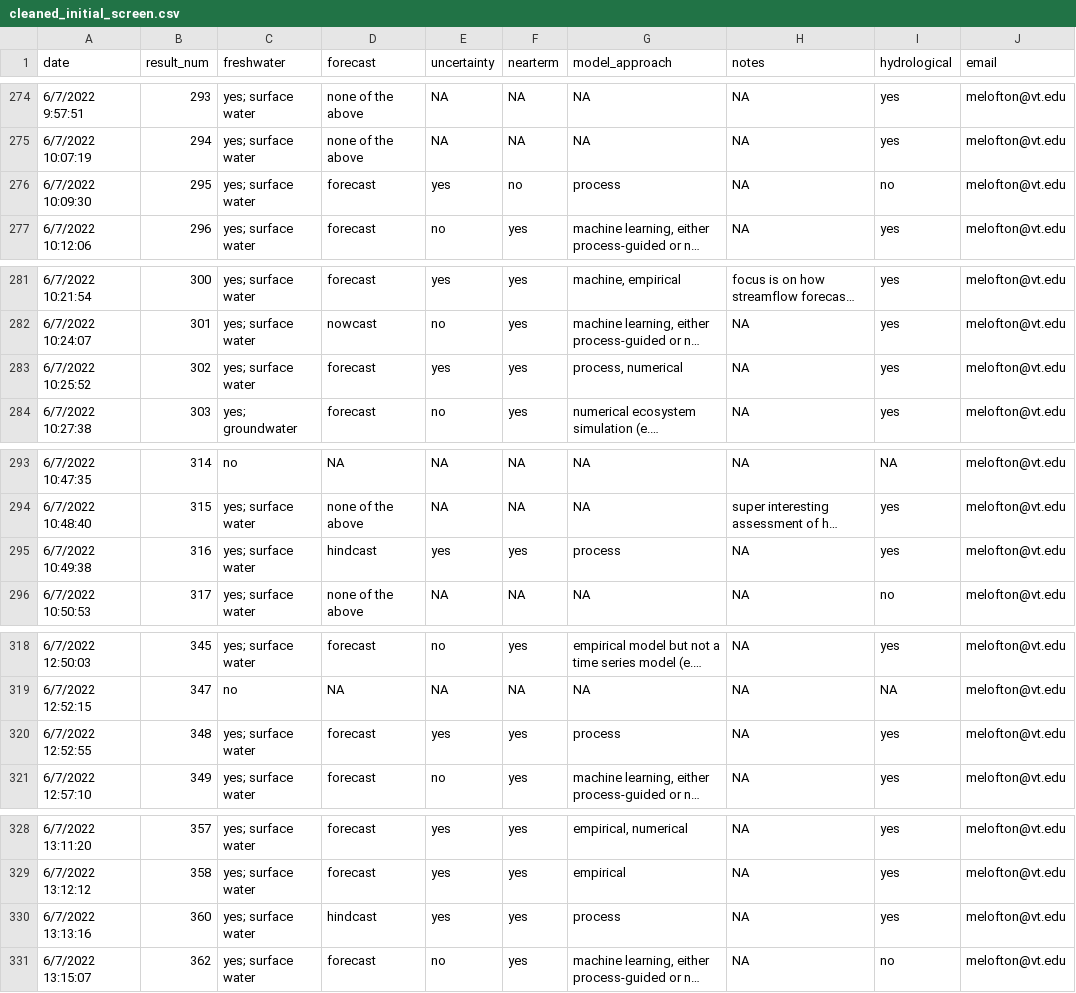
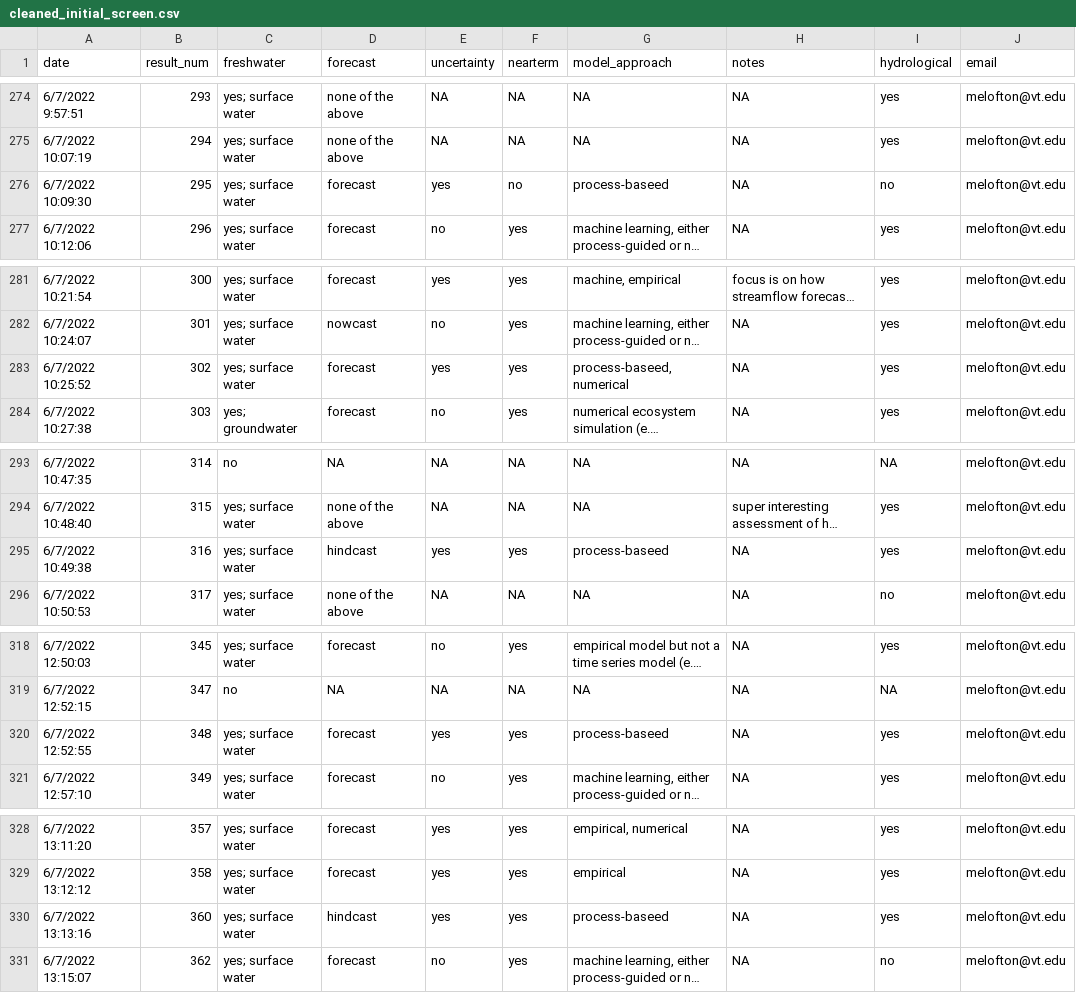
Before and after one commit to melofton/freshwater-forecasting-review, a CSV file: cleaned_initial_screen.csv, drawn as a sheet; only a part is shown, gaps mark what is left out; long unchanged cells end in …; the diff covers the shown part only; the diff names each change by its address in the sheet, - before the commit and + after, or states it on an @@ line.

```diff
--- a/cleaned_initial_screen.csv
+++ b/cleaned_initial_screen.csv
-G276 (model_approach): process
+G276 (model_approach): process-baseed
-G283 (model_approach): process, numerical
+G283 (model_approach): process-baseed, numerical
-G295 (model_approach): process
+G295 (model_approach): process-baseed
-G320 (model_approach): process
+G320 (model_approach): process-baseed
-G330 (model_approach): process
+G330 (model_approach): process-baseed
```
Also changed, not shown: 20 edited cells elsewhere in this file, uncert_rescreen.csv, 1 other file.
